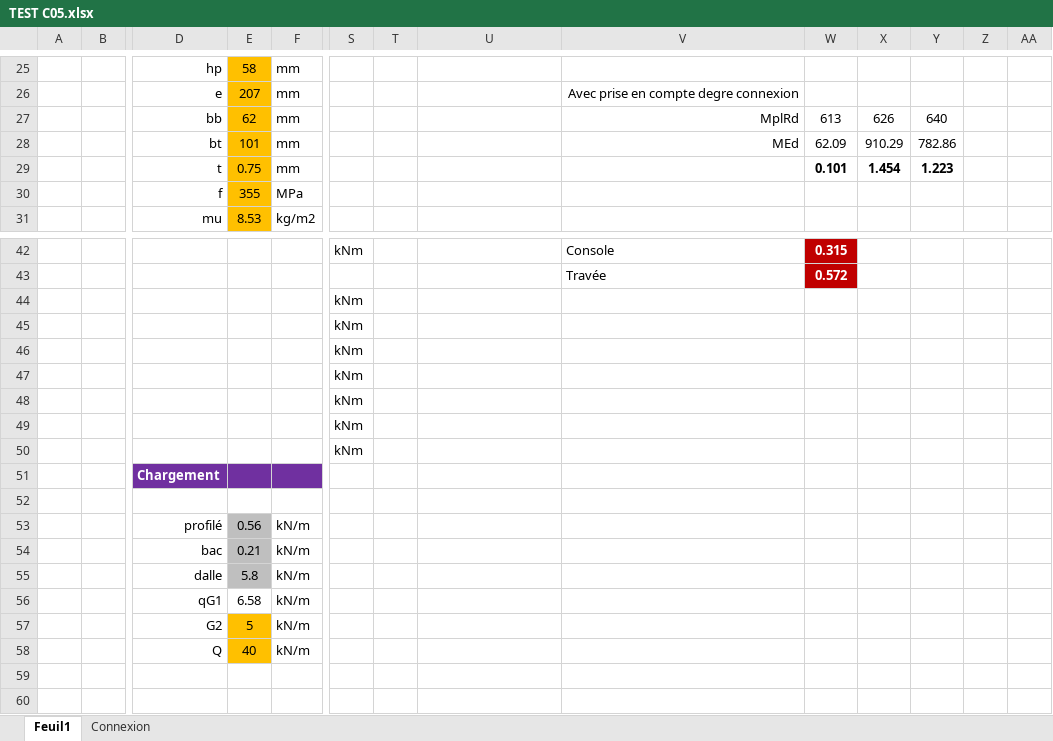
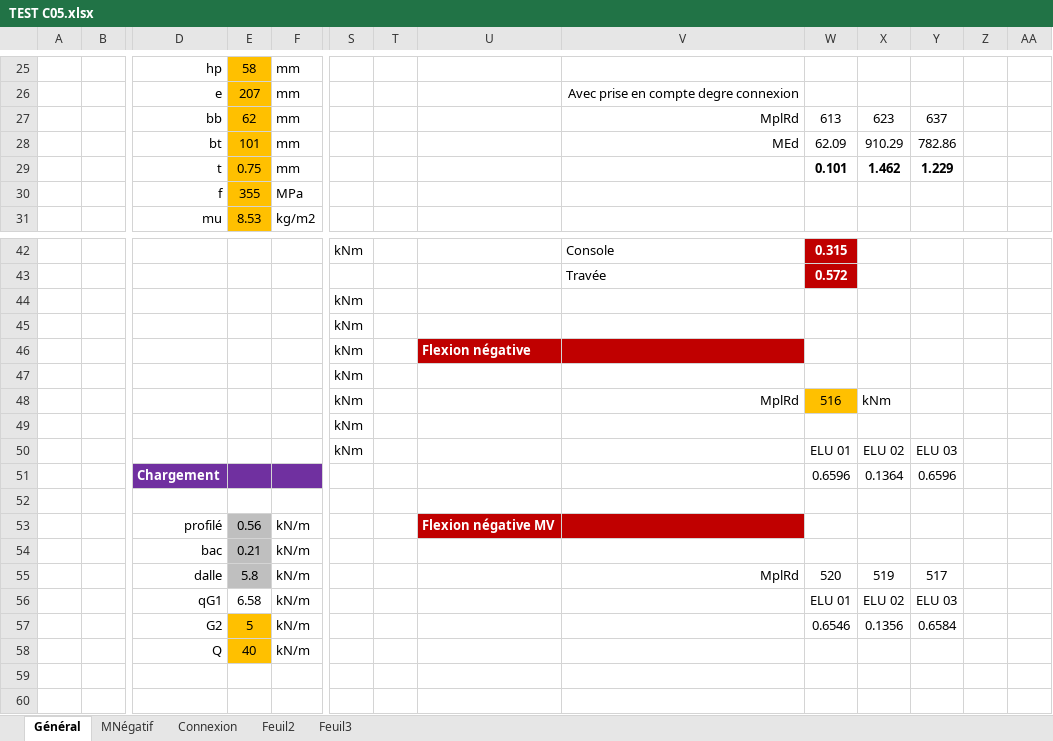
Before and after one commit to pomartin-cticm/ABCPMX, an Excel workbook: Manuel Validation/CAS C05/TEST C05.xlsx, sheet Général, drawn as a sheet; only a part is shown, gaps mark what is left out; values as stored, in another font and other column widths than the file's, no borders; removed rows and columns are numbered as before the commit, all else as after; rows hold the shown columns only; the diff names each change by its address in the sheet, - before the commit and + after, or states it on an @@ line.

```diff
--- a/Manuel Validation/CAS C05/TEST C05.xlsx (sheet Général)
+++ b/Manuel Validation/CAS C05/TEST C05.xlsx (sheet Général)
-sheet tab: Feuil1
+sheet tab: Général
+sheet tab: MNégatif
+sheet tab: Feuil2
+sheet tab: Feuil3
-X27: 626
+X27: 623
-Y27: 640
+Y27: 637
-X29: 1.454
+X29: 1.462
-Y29: 1.223
+Y29: 1.229
-U46: (empty)
+U46: Flexion négative
-U46:V46 fill: none
+U46:V46 fill: #C00000
-V48: (empty)
+V48: MplRd
-W48: (empty)
+W48: 516
-W48 fill: none
+W48 fill: #FFC000
-X48: (empty)
+X48: kNm
-W50: (empty)
+W50: ELU 01
-X50: (empty)
+X50: ELU 02
-Y50: (empty)
+Y50: ELU 03
-row 51:  |  | Chargement
+row 51:  |  | Chargement |  |  |  |  |  |  | 0.6596 | 0.1364 | 0.6596
-U53: (empty)
+U53: Flexion négative MV
-U53:V53 fill: none
+U53:V53 fill: #C00000
-row 55:  |  | dalle | 5.8 | kN/m
-row 56:  |  | qG1 | 6.58 | kN/m
+row 55:  |  | dalle | 5.8 | kN/m |  |  |  | MplRd | 520 | 519 | 517
+row 56:  |  | qG1 | 6.58 | kN/m |  |  |  |  | ELU 01 | ELU 02 | ELU 03
-W57: (empty)
+W57: 0.6546
-X57: (empty)
+X57: 0.1356
-Y57: (empty)
+Y57: 0.6584
```
Also changed, not shown: sheet Connexion, formulas that keep their value, charts or pictures, 8 other files.
